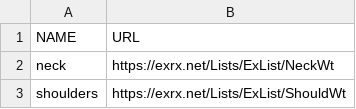
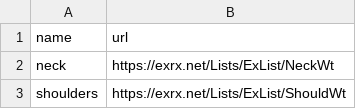
Before and after one commit to imdaredevil/fitness_kg, a CSV file: Entity Linking/Data_KG_Creation/anatomy.csv, drawn as a sheet; only a part is shown; removed rows and columns are numbered as before the commit, all else as after; the diff names each change by its address in the sheet, - before the commit and + after, or states it on an @@ line.

```diff
--- a/Entity Linking/Data_KG_Creation/anatomy.csv
+++ b/Entity Linking/Data_KG_Creation/anatomy.csv
-row 1: NAME | URL
+row 1: name | url
```
Also changed, not shown: Entity Linking/Data_KG_Creation/muscles.csv.
